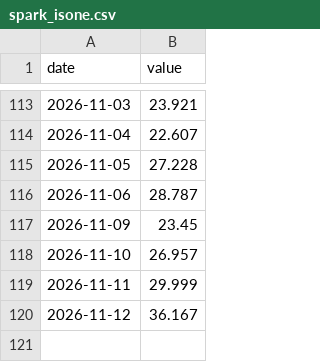
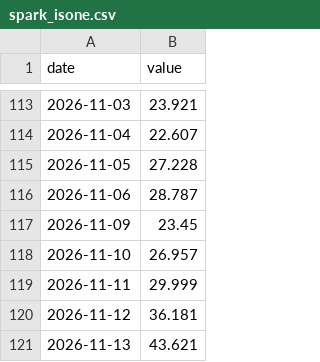
Before and after one commit to Michaelz1599/forte-markets, a CSV file: data/series/spark_isone.csv, drawn as a sheet; only a part is shown, gaps mark what is left out.

```diff
--- a/data/series/spark_isone.csv
+++ b/data/series/spark_isone.csv
@@ -119,2 +119,3 @@ date,value
 2026-11-11,29.999
-2026-11-12,36.167
+2026-11-12,36.181
+2026-11-13,43.621
```
Also changed, not shown: data/series/cu_au.csv, data/series/pw_isone.csv, 27 other files.
